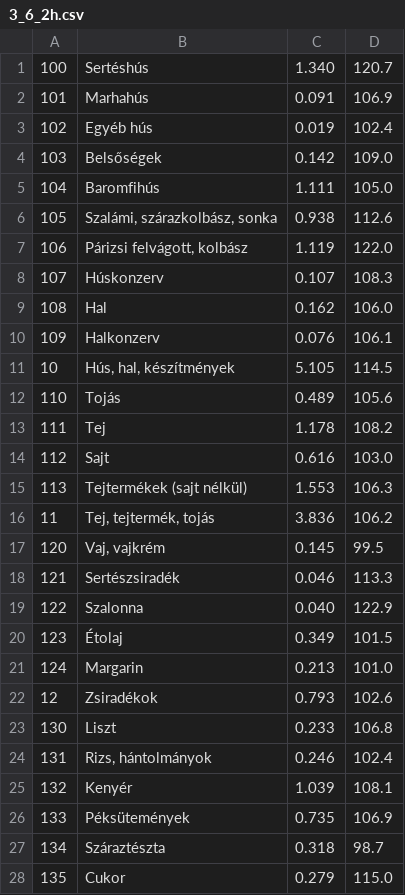
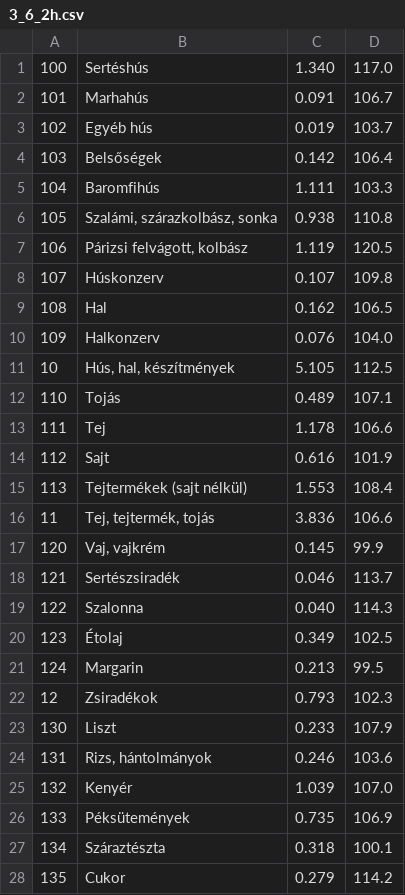
Before and after one commit to arno-id/inflation-calc, a CSV file: 3_6_2h.csv, drawn as a sheet; only a part is shown; the diff covers the shown part only.

Commit message:
changes 0724
data upadted
shake effect added

```diff
--- a/3_6_2h.csv
+++ b/3_6_2h.csv
@@ -1,28 +1,28 @@
-100;Sertéshús;1.340;120.7
-101;Marhahús;0.091;106.9
-102;Egyéb hús;0.019;102.4
-103;Belsőségek;0.142;109.0
-104;Baromfihús;1.111;105.0
-105;Szalámi, szárazkolbász, sonka;0.938;112.6
-106;Párizsi felvágott, kolbász;1.119;122.0
-107;Húskonzerv;0.107;108.3
-108;Hal;0.162;106.0
-109;Halkonzerv;0.076;106.1
-10;Hús, hal, készítmények;5.105;114.5
-110;Tojás;0.489;105.6
-111;Tej;1.178;108.2
-112;Sajt;0.616;103.0
-113;Tejtermékek (sajt nélkül);1.553;106.3
-11;Tej, tejtermék, tojás;3.836;106.2
-120;Vaj, vajkrém;0.145;99.5
-121;Sertészsiradék;0.046;113.3
-122;Szalonna;0.040;122.9
-123;Étolaj;0.349;101.5
-124;Margarin;0.213;101.0
-12;Zsiradékok;0.793;102.6
-130;Liszt;0.233;106.8
-131;Rizs, hántolmányok;0.246;102.4
-132;Kenyér;1.039;108.1
+100;Sertéshús;1.340;117.0
+101;Marhahús;0.091;106.7
+102;Egyéb hús;0.019;103.7
+103;Belsőségek;0.142;106.4
+104;Baromfihús;1.111;103.3
+105;Szalámi, szárazkolbász, sonka;0.938;110.8
+106;Párizsi felvágott, kolbász;1.119;120.5
+107;Húskonzerv;0.107;109.8
+108;Hal;0.162;106.5
+109;Halkonzerv;0.076;104.0
+10;Hús, hal, készítmények;5.105;112.5
+110;Tojás;0.489;107.1
+111;Tej;1.178;106.6
+112;Sajt;0.616;101.9
+113;Tejtermékek (sajt nélkül);1.553;108.4
+11;Tej, tejtermék, tojás;3.836;106.6
+120;Vaj, vajkrém;0.145;99.9
+121;Sertészsiradék;0.046;113.7
+122;Szalonna;0.040;114.3
+123;Étolaj;0.349;102.5
+124;Margarin;0.213;99.5
+12;Zsiradékok;0.793;102.3
+130;Liszt;0.233;107.9
+131;Rizs, hántolmányok;0.246;103.6
+132;Kenyér;1.039;107.0
 133;Péksütemények;0.735;106.9
-134;Száraztészta;0.318;98.7
-135;Cukor;0.279;115.0
+134;Száraztészta;0.318;100.1
+135;Cukor;0.279;114.2
```
Also changed, not shown: 127 edited cells elsewhere in this file, 1 other file.
